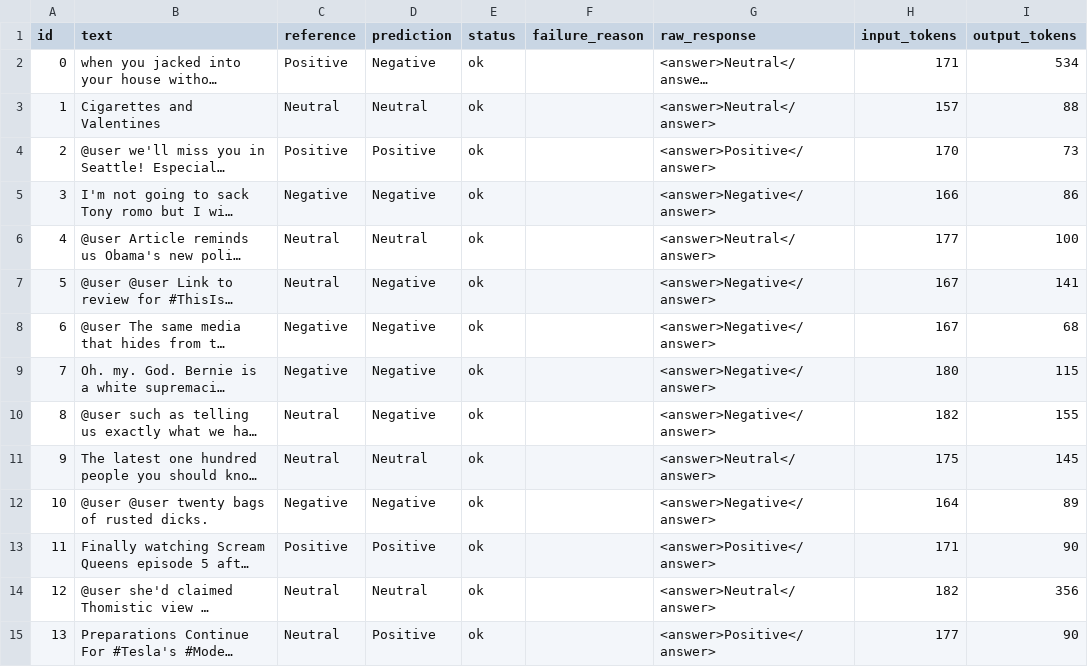
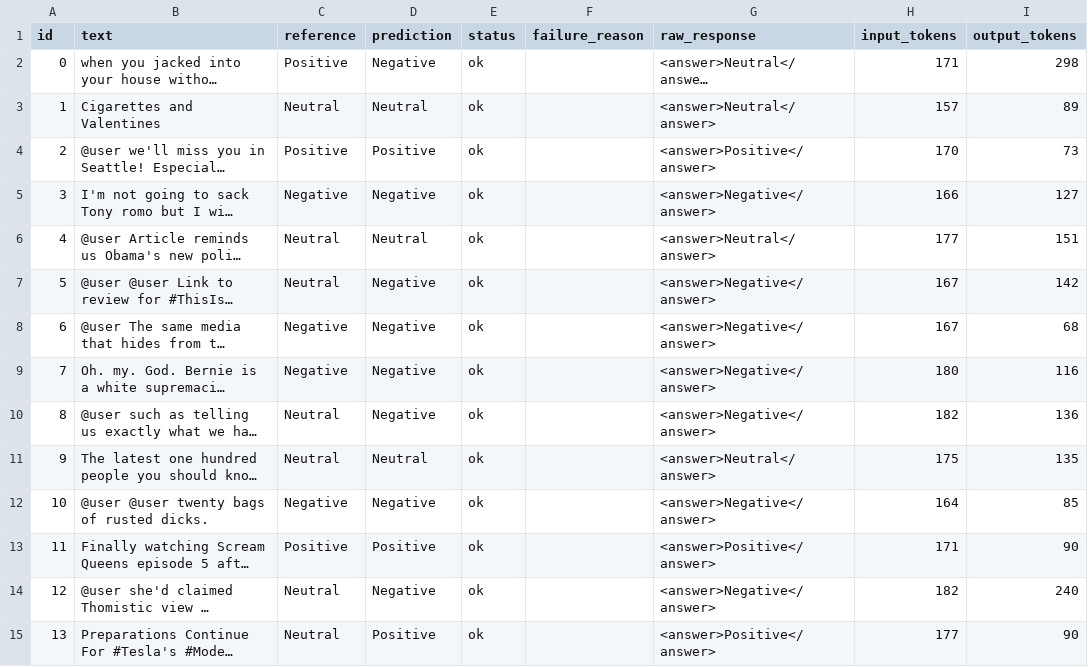
Before and after one commit to codingNhub/prompting-benchmark, a CSV file: outputs/predictions/few_shot_sentiment_english.csv, drawn as a sheet; only a part is shown; long unchanged cells end in …; the diff covers the shown part only; the diff names each change by its address in the sheet, - before the commit and + after, or states it on an @@ line.

```diff
--- a/outputs/predictions/few_shot_sentiment_english.csv
+++ b/outputs/predictions/few_shot_sentiment_english.csv
-I2 (output_tokens): 534
+I2 (output_tokens): 298
-I3 (output_tokens): 88
+I3 (output_tokens): 89
-I5 (output_tokens): 86
+I5 (output_tokens): 127
-I6 (output_tokens): 100
+I6 (output_tokens): 151
-I7 (output_tokens): 141
+I7 (output_tokens): 142
-I9 (output_tokens): 115
+I9 (output_tokens): 116
-I10 (output_tokens): 155
+I10 (output_tokens): 136
-I11 (output_tokens): 145
+I11 (output_tokens): 135
-I12 (output_tokens): 89
+I12 (output_tokens): 85
-D14 (prediction): Neutral
+D14 (prediction): Negative
-G14 (raw_response): <answer>Neutral</answer>
+G14 (raw_response): <answer>Negative</answer>
-I14 (output_tokens): 356
+I14 (output_tokens): 240
```
Also changed, not shown: 61 edited cells elsewhere in this file, outputs/predictions/zero_shot_sentiment_english.csv, outputs/results/results_master.csv, 6 other files.
